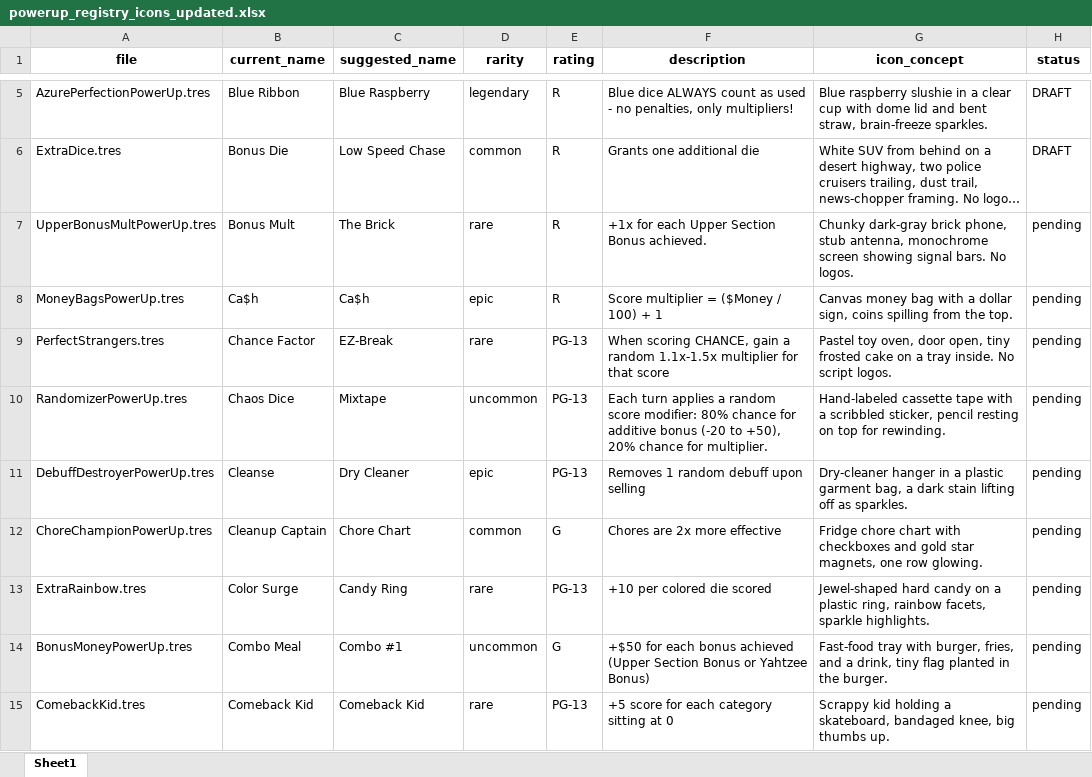
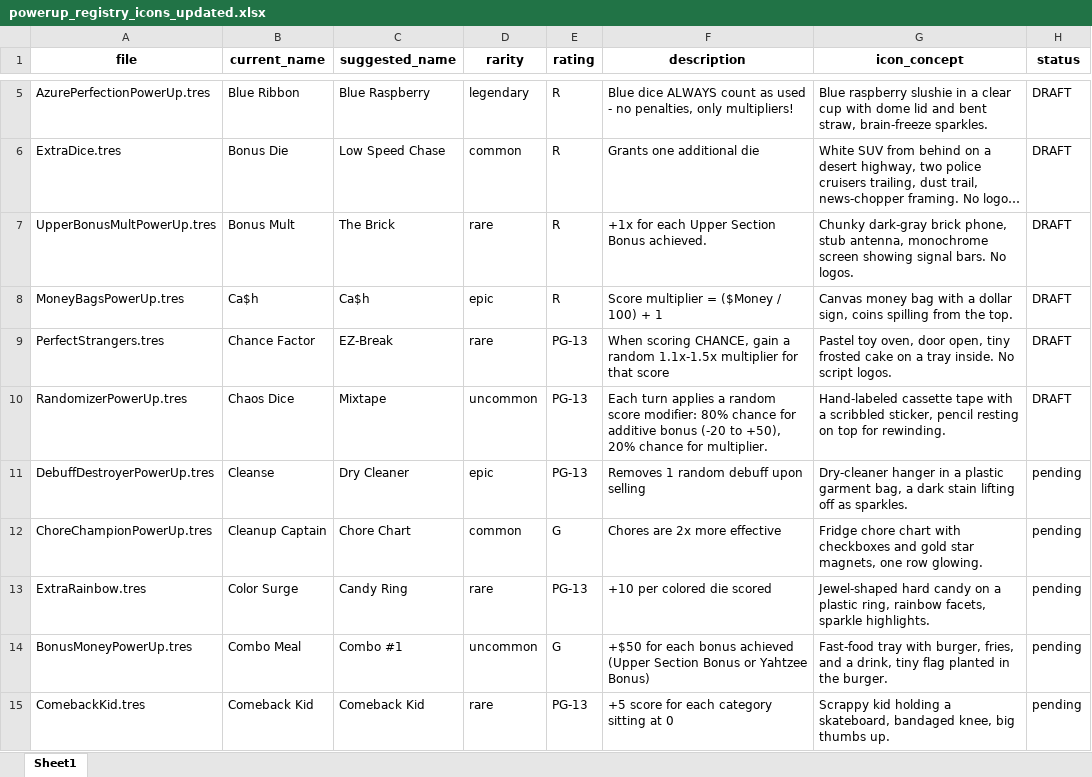
Before and after one commit to unclemoney/DiceRogue, an Excel workbook: Docs/powerup_registry_icons_updated.xlsx, sheet Sheet1, drawn as a sheet; only a part is shown, gaps mark what is left out; long unchanged cells end in …; values as stored, in another font and other column widths than the file's, no borders; table styles not drawn; the diff names each change by its address in the sheet, - before the commit and + after, or states it on an @@ line.

```diff
--- a/Docs/powerup_registry_icons_updated.xlsx (sheet Sheet1)
+++ b/Docs/powerup_registry_icons_updated.xlsx (sheet Sheet1)
-H7:H10 (status): pending
+H7:H10 (status): DRAFT
```
Also changed, not shown: 18 other files.
